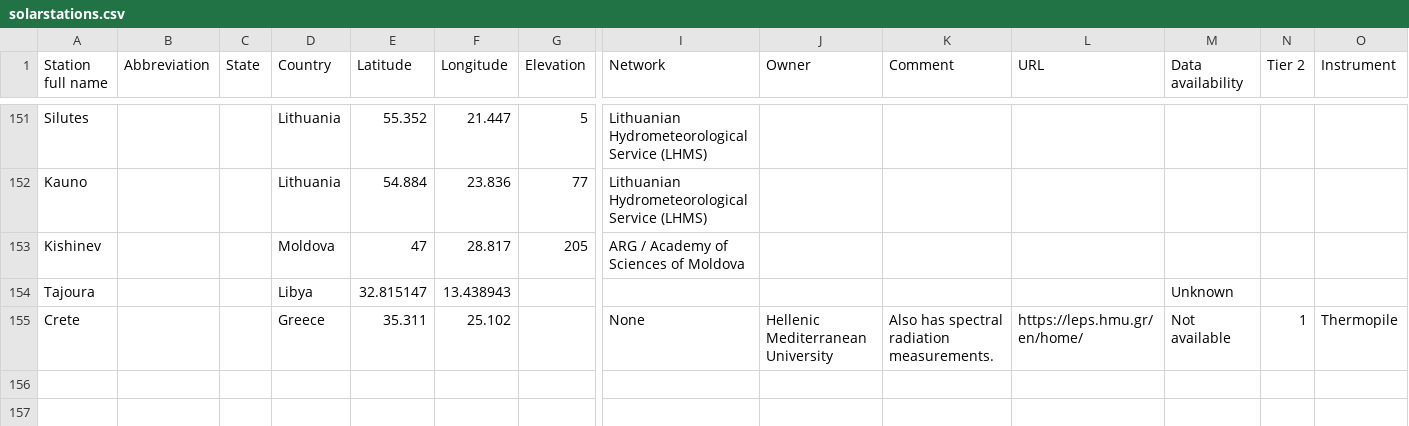
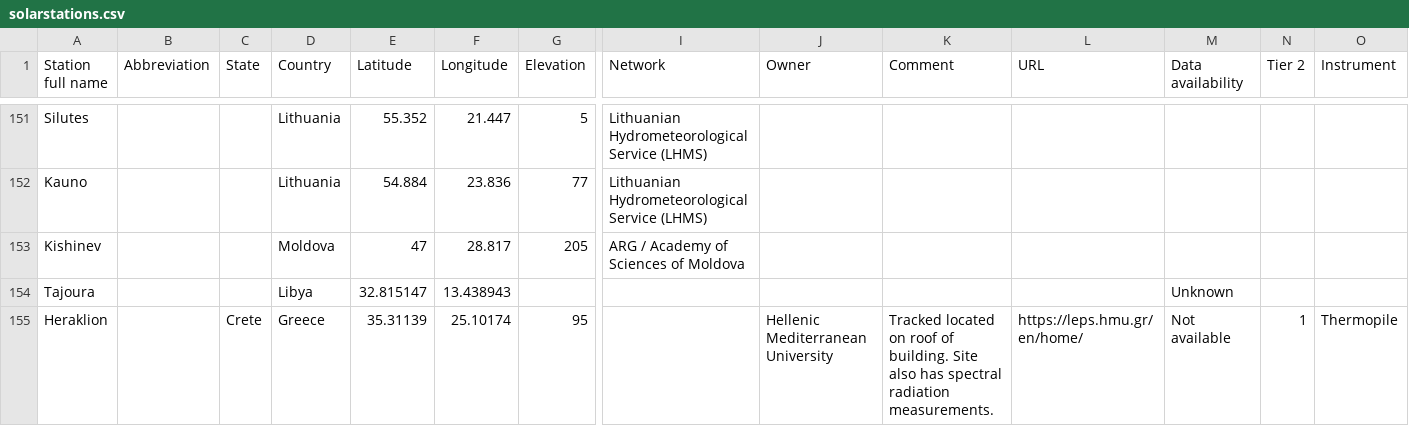
Before and after one commit to AssessingSolar/solarstations, a CSV file: solarstations.csv, drawn as a sheet; only a part is shown, gaps mark what is left out; removed rows and columns are numbered as before the commit, all else as after; rows hold the shown columns only; the diff covers the shown part only; the diff names each change by its address in the sheet, - before the commit and + after, or states it on an @@ line.

```diff
--- a/solarstations.csv
+++ b/solarstations.csv
-row 155: Crete |  |  | Greece | 35.311 | 25.102 |  | None | Hellenic Mediterranean University | Also has spectral radiation measurements. | https://leps.hmu.gr/en/home/ | Not available | 1 | Thermopile
+row 155: Heraklion |  | Crete | Greece | 35.31139 | 25.10174 | 95 |  | Hellenic Mediterranean University | Tracked located on roof of building. Site also has spectral radiation measurements. | https://leps.hmu.gr/en/home/ | Not available | 1 | Thermopile
```
Also changed, not shown: 2 added rows and 7 edited cells elsewhere in this file.
